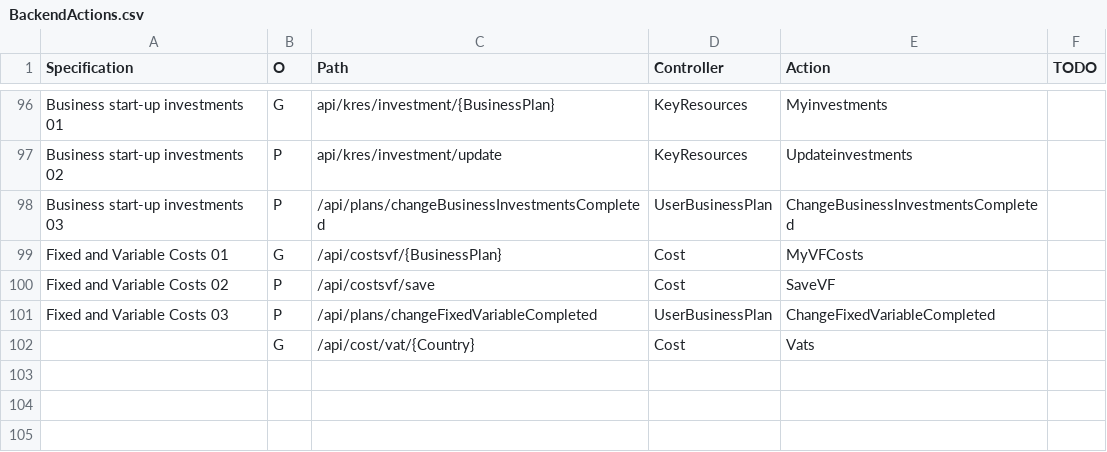
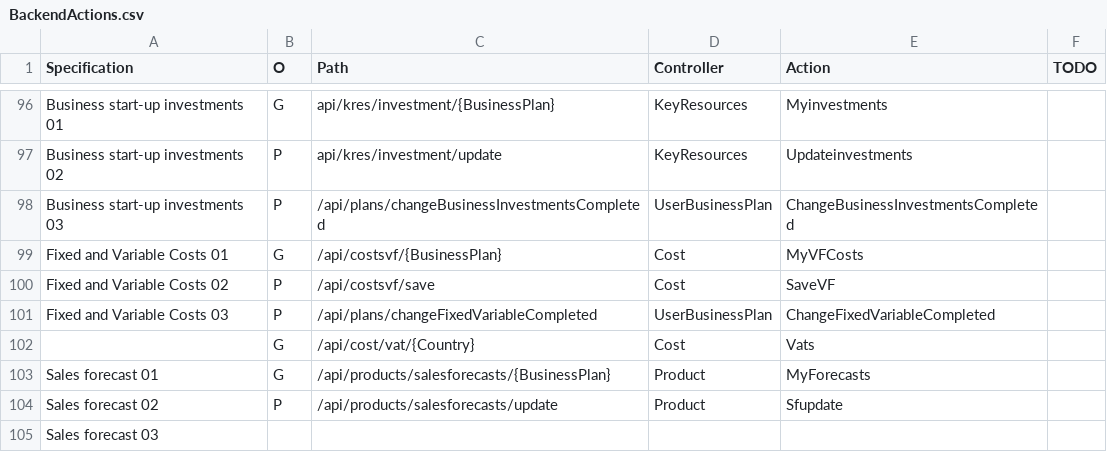
Before and after one commit to KABADATeam/KABADA-API, a CSV file: INFO/BackendActions.csv, drawn as a sheet; only a part is shown, gaps mark what is left out; the diff names each change by its address in the sheet, - before the commit and + after, or states it on an @@ line.

Commit message:
SalesForecasts actions (still wirth empty bodies)

```diff
--- a/INFO/BackendActions.csv
+++ b/INFO/BackendActions.csv
+row 103: Sales forecast 01 | G | /api/products/salesforecasts/{BusinessPlan} | Product | MyForecasts
+row 104: Sales forecast 02 | P | /api/products/salesforecasts/update | Product | Sfupdate
+row 105: Sales forecast 03
```
Also changed, not shown: 4 other files.
